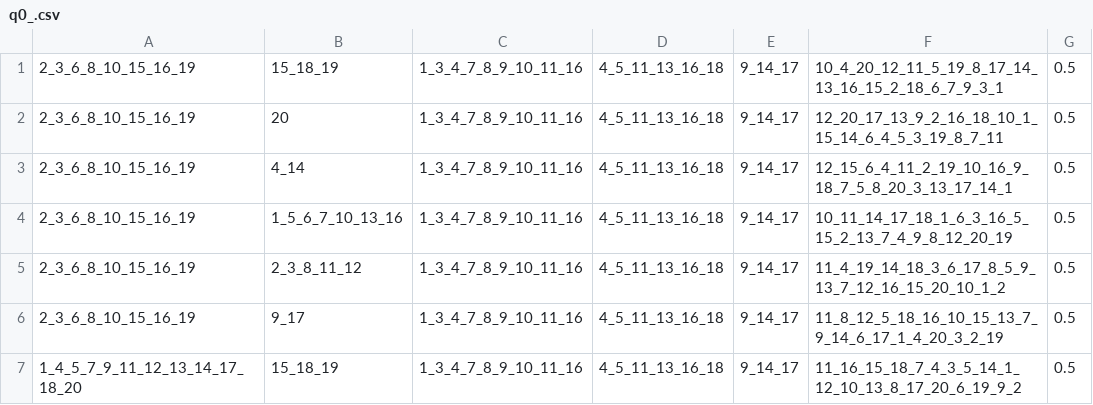
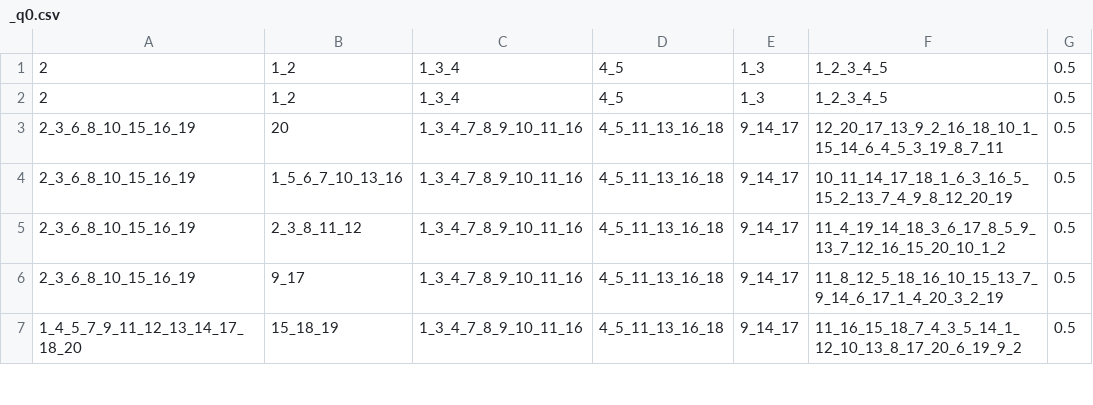
Before and after one commit to uzicohen/PermutationsDistribution-Java, a CSV file: src/main/java/resources/experiments/input/_q0.csv (was src/main/java/resources/experiments/input/q0_.csv), drawn as a sheet; only a part is shown.

```diff
--- a/src/main/java/resources/experiments/input/q0_.csv
+++ b/src/main/java/resources/experiments/input/_q0.csv
@@ -1,4 +1,4 @@
-2_3_6_8_10_15_16_19,15_18_19,1_3_4_7_8_9_10_11_16,4_5_11_13_16_18,9_14_17,10_4_20_12_11_5_19_8_17_14_13_16_15_2_18_6_7_9_3_1,0.5
+2,1_2,1_3_4,4_5,1_3,1_2_3_4_5,0.5
+2,1_2,1_3_4,4_5,1_3,1_2_3_4_5,0.5
 2_3_6_8_10_15_16_19,20,1_3_4_7_8_9_10_11_16,4_5_11_13_16_18,9_14_17,12_20_17_13_9_2_16_18_10_1_15_14_6_4_5_3_19_8_7_11,0.5
-2_3_6_8_10_15_16_19,4_14,1_3_4_7_8_9_10_11_16,4_5_11_13_16_18,9_14_17,12_15_6_4_11_2_19_10_16_9_18_7_5_8_20_3_13_17_14_1,0.5
 2_3_6_8_10_15_16_19,1_5_6_7_10_13_16,1_3_4_7_8_9_10_11_16,4_5_11_13_16_18,9_14_17,10_11_14_17_18_1_6_3_16_5_15_2_13_7_4_9_8_12_20_19,0.5
```
Also changed, not shown: src/main/java/resources/experiments/input/q0.csv, src/main/java/resources/experiments/input/q1.csv, 3 other files.
